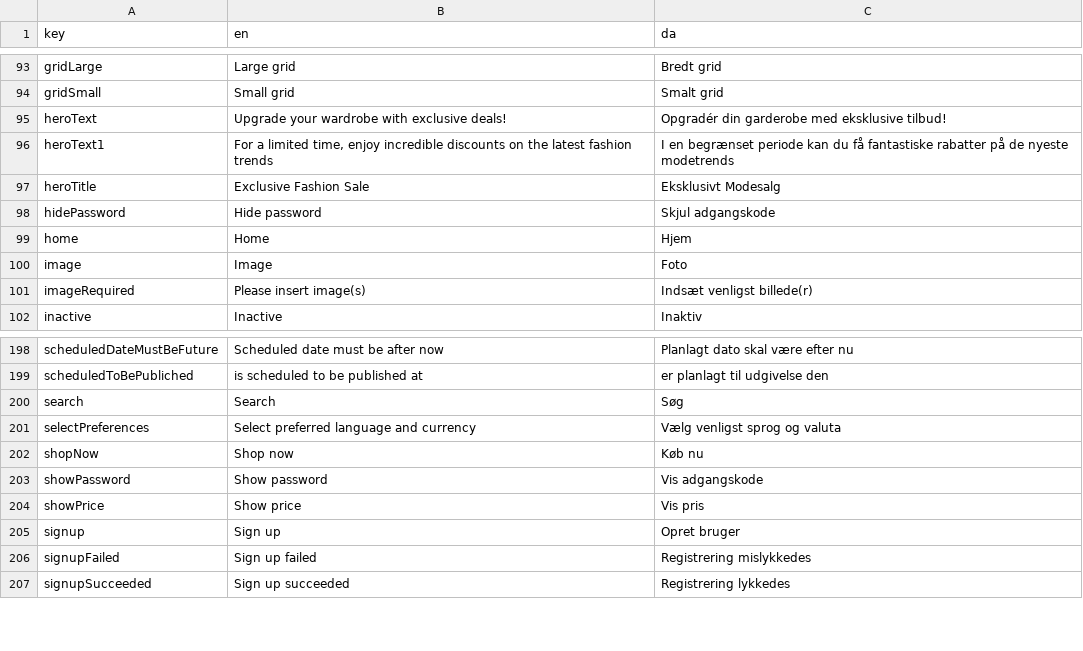
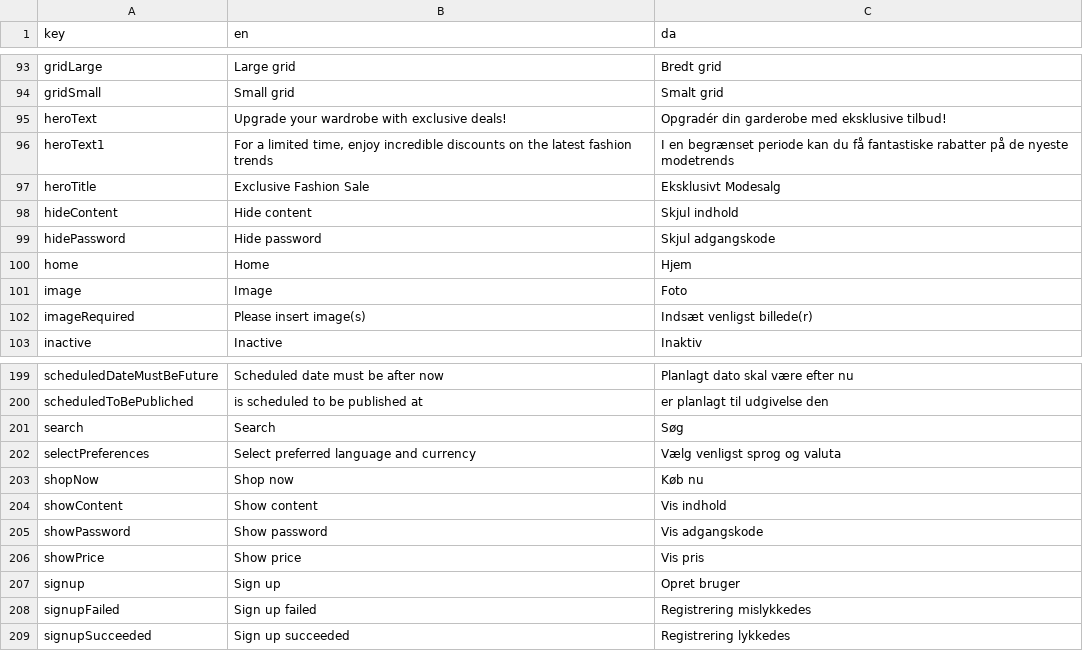
Before and after one commit to jardenna/shop, a CSV file: src/locales/translation.csv, drawn as a sheet; only a part is shown, gaps mark what is left out.

```diff
--- a/src/locales/translation.csv
+++ b/src/locales/translation.csv
@@ -97,2 +97,3 @@ heroText1;For a limited time, enjoy incredible discounts on the latest fashion t
 heroTitle;Exclusive Fashion Sale;Eksklusivt Modesalg
+hideContent;Hide content;Skjul indhold
 hidePassword;Hide password;Skjul adgangskode
@@ -202,2 +203,3 @@ selectPreferences;Select preferred language and currency;Vælg venligst sprog og
 shopNow;Shop now;Køb nu
+showContent;Show content;Vis indhold
 showPassword;Show password;Vis adgangskode
```
Also changed, not shown: 4 other files.
